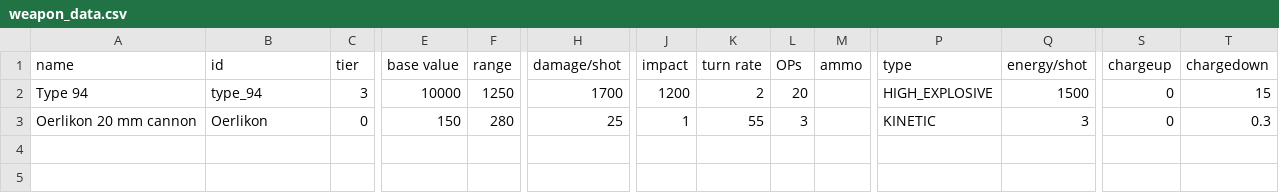
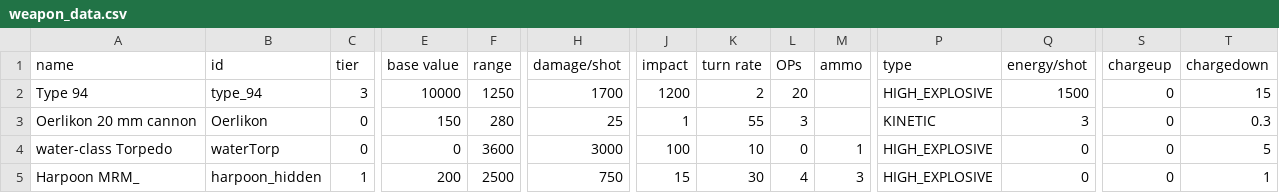
Before and after one commit to bryceOctovioOstrem/domainReformed, a CSV file: data/weapons/weapon_data.csv, drawn as a sheet; only a part is shown, gaps mark what is left out; rows hold the shown columns only; the diff names each change by its address in the sheet, - before the commit and + after, or states it on an @@ line.

```diff
--- a/data/weapons/weapon_data.csv
+++ b/data/weapons/weapon_data.csv
+row 4: water-class Torpedo | waterTorp | 0 | 0 | 3600 | 3000 | 100 | 10 | 0 | 1 | HIGH_EXPLOSIVE | 0 | 0 | 5
+row 5: Harpoon MRM_ | harpoon_hidden | 1 | 200 | 2500 | 750 | 15 | 30 | 4 | 3 | HIGH_EXPLOSIVE | 0 | 0 | 1
```
Also changed, not shown: data/hulls/ship_data.csv, data/strings/descriptions.csv, 52 other files.
